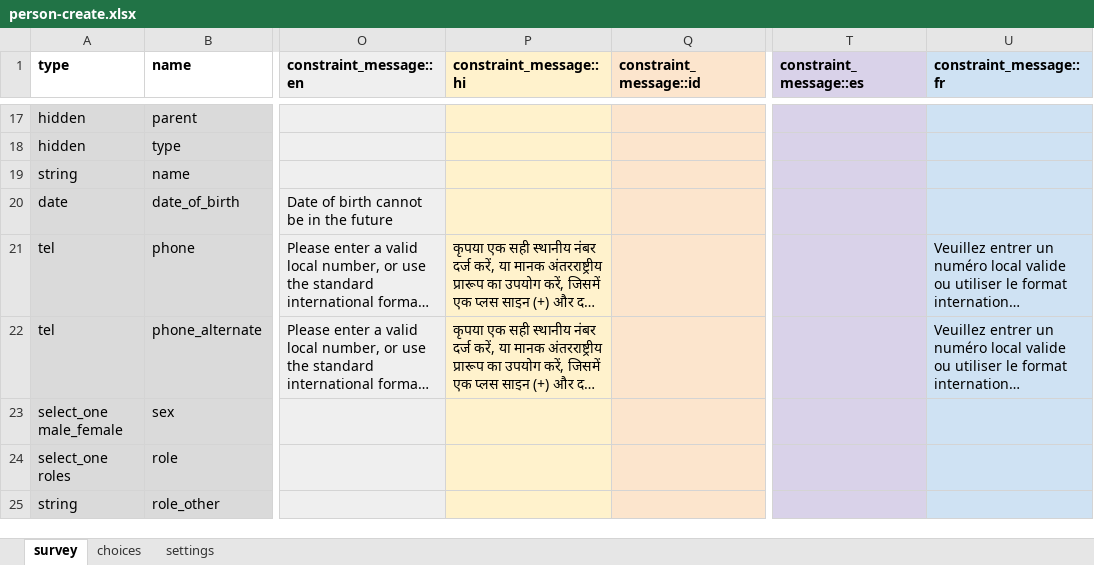
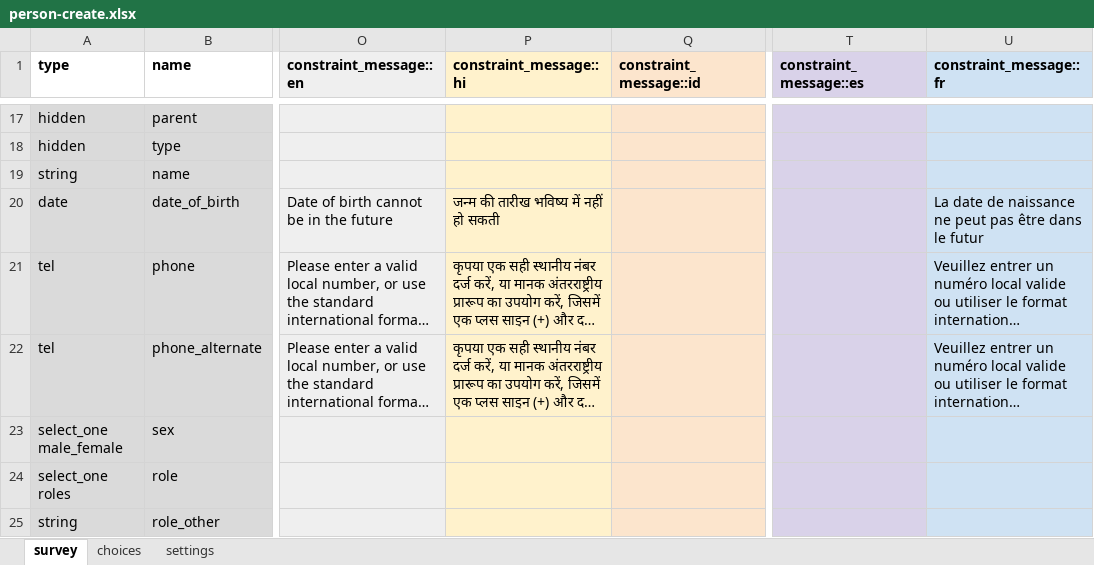
Before and after one commit to medic/cht-core, an Excel workbook: config/standard/forms/contact/person-create.xlsx, sheet survey, drawn as a sheet; only a part is shown, gaps mark what is left out; long unchanged cells end in …; values as stored, in another font and other column widths than the file's, no borders; charts and pictures and conditional formats not drawn; the diff names each change by its address in the sheet, - before the commit and + after, or states it on an @@ line.

Commit message:
Update translations

```diff
--- a/config/standard/forms/contact/person-create.xlsx (sheet survey)
+++ b/config/standard/forms/contact/person-create.xlsx (sheet survey)
-P20 (constraint_message::hi): (empty)
+P20 (constraint_message::hi): जन्म की तारीख भविष्य में नहीं हो सकती
-U20 (constraint_message::fr): (empty)
+U20 (constraint_message::fr): La date de naissance ne peut pas être dans le futur
```
Also changed, not shown: sheet settings, config/standard/forms/contact/person-edit.xlsx, 2 other files.
